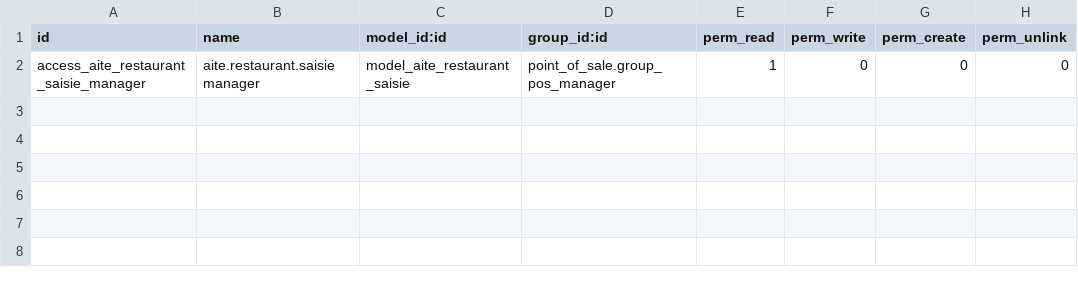
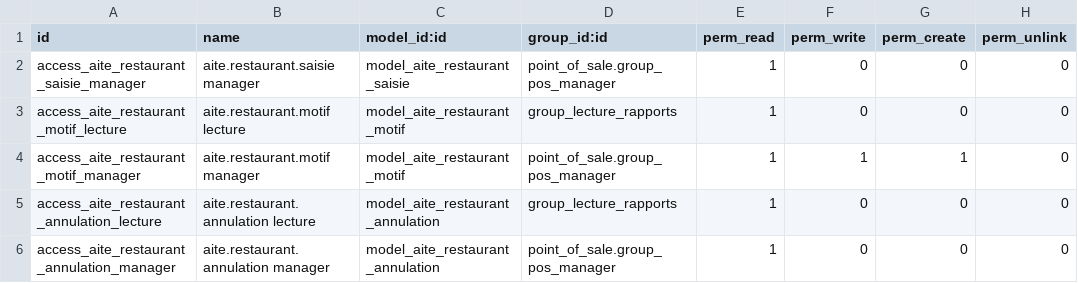
Before and after one commit to BigWenceslas/AITE-HOUSE, a CSV file: addons/aite_pos_restaurant/security/ir.model.access.csv, drawn as a sheet.

```diff
--- a/addons/aite_pos_restaurant/security/ir.model.access.csv
+++ b/addons/aite_pos_restaurant/security/ir.model.access.csv
@@ -2 +2,5 @@ id,name,model_id:id,group_id:id,perm_read,perm_write,perm_create,perm_unlink
 access_aite_restaurant_saisie_manager,aite.restaurant.saisie manager,model_aite_restaurant_saisie,point_of_sale.group_pos_manager,1,0,0,0
+access_aite_restaurant_motif_lecture,aite.restaurant.motif lecture,model_aite_restaurant_motif,group_lecture_rapports,1,0,0,0
+access_aite_restaurant_motif_manager,aite.restaurant.motif manager,model_aite_restaurant_motif,point_of_sale.group_pos_manager,1,1,1,0
+access_aite_restaurant_annulation_lecture,aite.restaurant.annulation lecture,model_aite_restaurant_annulation,group_lecture_rapports,1,0,0,0
+access_aite_restaurant_annulation_manager,aite.restaurant.annulation manager,model_aite_restaurant_annulation,point_of_sale.group_pos_manager,1,0,0,0
```
Also changed, not shown: 36 other files.
